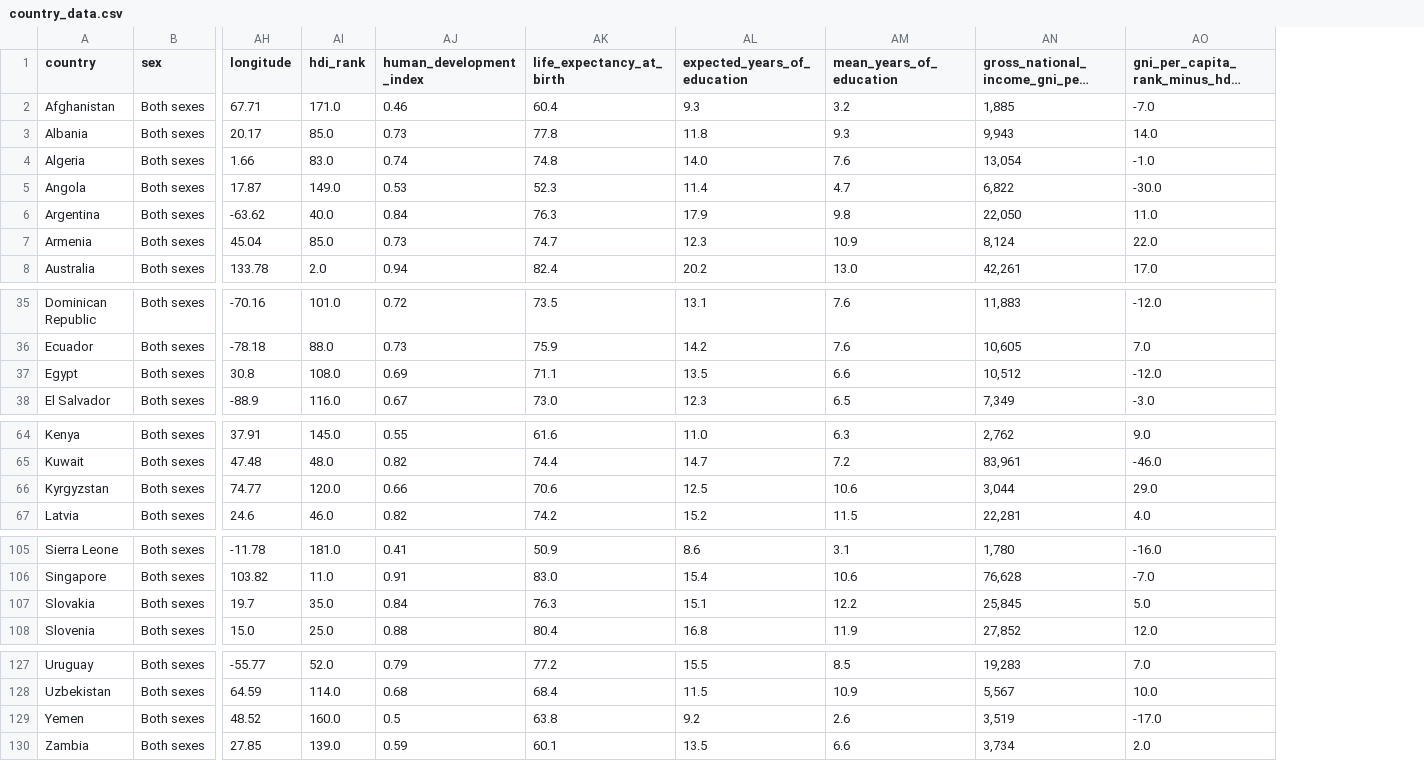
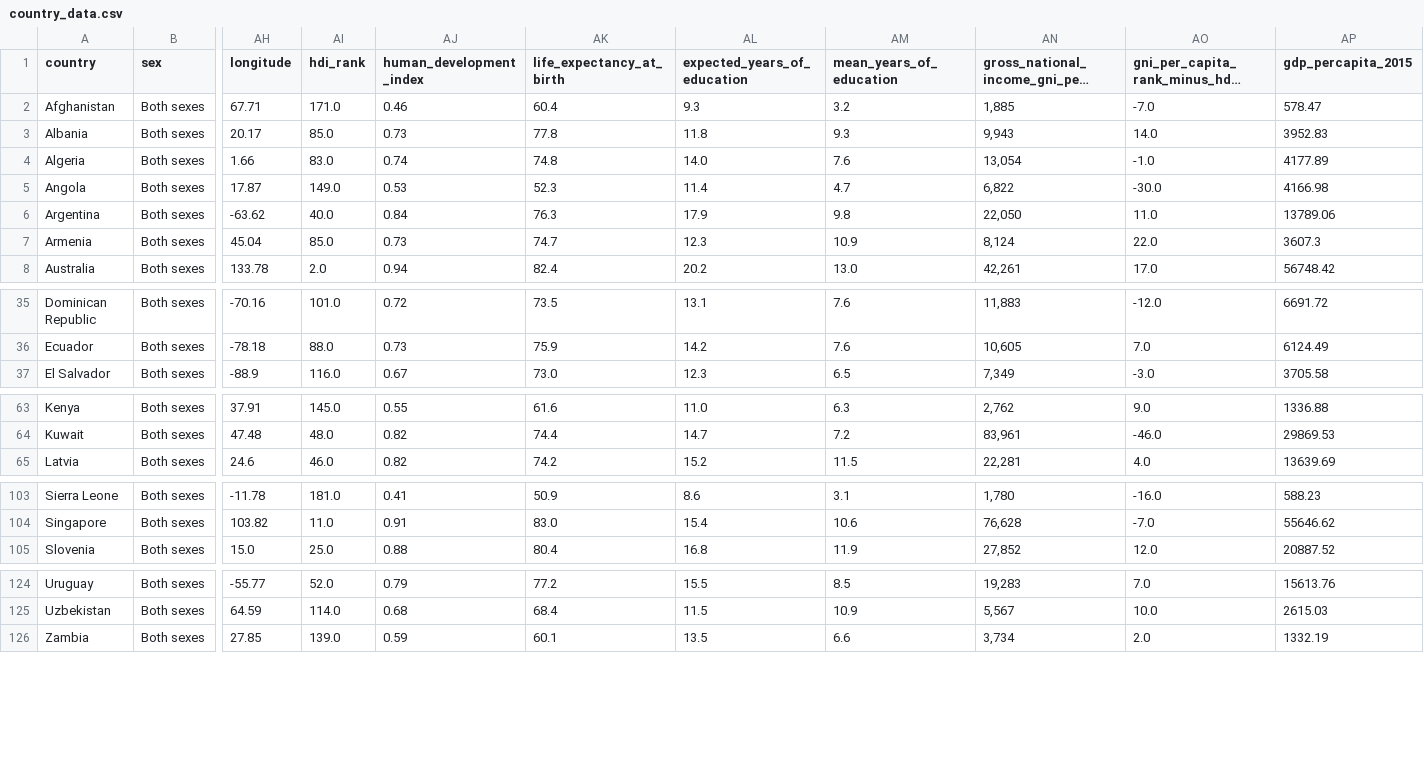
Before and after one commit to lake-walker/project_2, a CSV file: country_data.csv, drawn as a sheet; only a part is shown, gaps mark what is left out; long unchanged cells end in …; removed rows and columns are numbered as before the commit, all else as after; rows hold the shown columns only; the diff names each change by its address in the sheet, - before the commit and + after, or states it on an @@ line.

Commit message:
the gdp data was wrong, quick fix

```diff
--- a/country_data.csv
+++ b/country_data.csv
+column AP (gdp_percapita_2015), rows 2-8: 578.47 | 3952.83 | 4177.89 | 4166.98 | 13789.06 | 3607.3 | 56748.42; rows 35-37: 6691.72 | 6124.49 | 3705.58; rows 63-65: 1336.88 | 29869.53 | 13639.69; rows 103-105: 588.23 | 55646.62 | 20887.52; rows 124-126: 15613.76 | 2615.03 | 1332.19
-row 37: Egypt | Both sexes | 30.8 | 108.0 | 0.69 | 71.1 | 13.5 | 6.6 | 10,512 | -12.0
-row 66: Kyrgyzstan | Both sexes | 74.77 | 120.0 | 0.66 | 70.6 | 12.5 | 10.6 | 3,044 | 29.0
-row 107: Slovakia | Both sexes | 19.7 | 35.0 | 0.84 | 76.3 | 15.1 | 12.2 | 25,845 | 5.0
-row 129: Yemen | Both sexes | 48.52 | 160.0 | 0.5 | 63.8 | 9.2 | 2.6 | 3,519 | -17.0
```
Also changed, not shown: region_data.csv, 7 other files.
